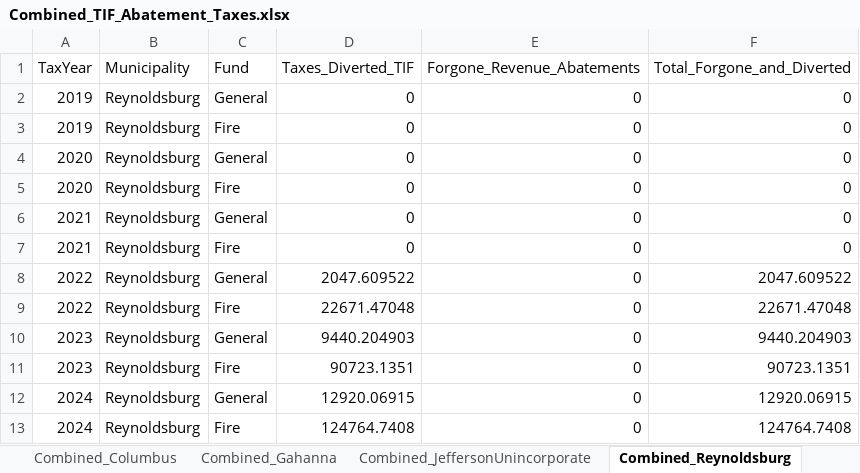
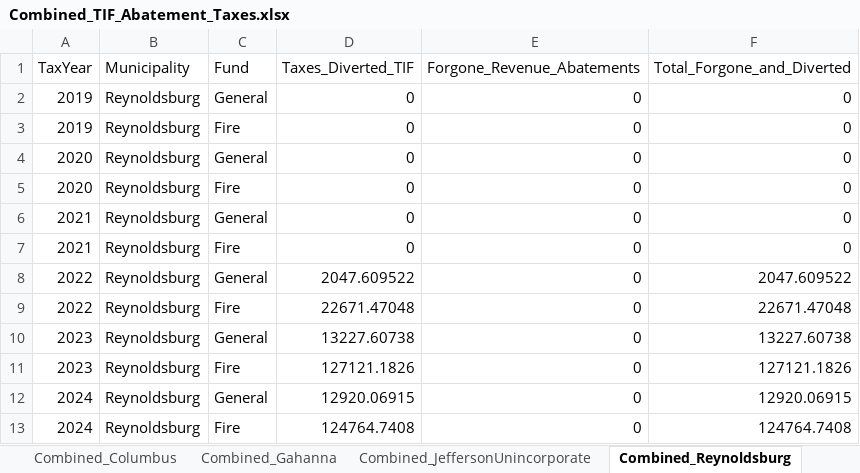
Before and after one commit to josephwhite-jfw/jefferson-township-tax-research, an Excel workbook: outputs/Combined_TIF_Abatement_Taxes.xlsx, sheet Combined_Reynoldsburg, drawn as a sheet; values as stored, in another font and other column widths than the file's, no borders; the diff names each change by its address in the sheet, - before the commit and + after, or states it on an @@ line.

```diff
--- a/outputs/Combined_TIF_Abatement_Taxes.xlsx (sheet Combined_Reynoldsburg)
+++ b/outputs/Combined_TIF_Abatement_Taxes.xlsx (sheet Combined_Reynoldsburg)
-D10 (Taxes_Diverted_TIF): 9440.204903
+D10 (Taxes_Diverted_TIF): 13227.60738
-F10 (Total_Forgone_and_Diverted): 9440.204903
+F10 (Total_Forgone_and_Diverted): 13227.60738
-D11 (Taxes_Diverted_TIF): 90723.1351
+D11 (Taxes_Diverted_TIF): 127121.1826
-F11 (Total_Forgone_and_Diverted): 90723.1351
+F11 (Total_Forgone_and_Diverted): 127121.1826
```
Also changed, not shown: sheet Combined_Total, sheet Combined_JeffersonUnincorporate, sheet Combined_Gahanna, sheet Combined_Columbus, outputs/Forgone_Revenue_From_Abatements.xlsx, outputs/TIF_Taxes_Diverted_By_Fund.xlsx, 15 other files.
